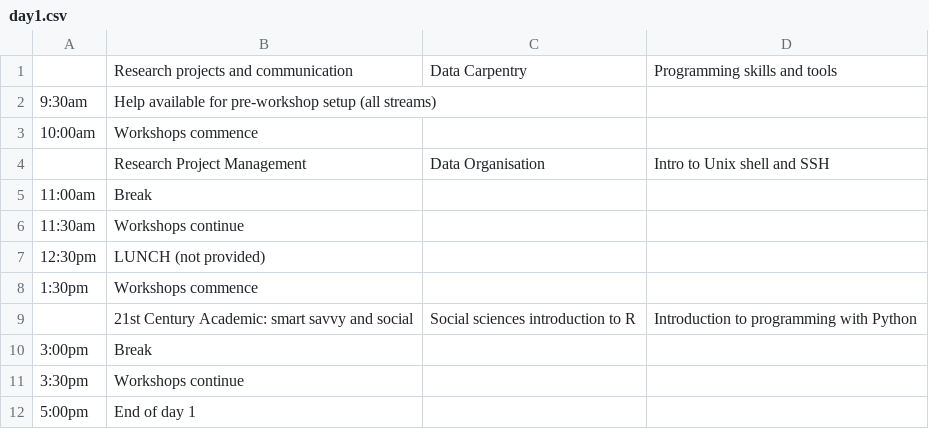
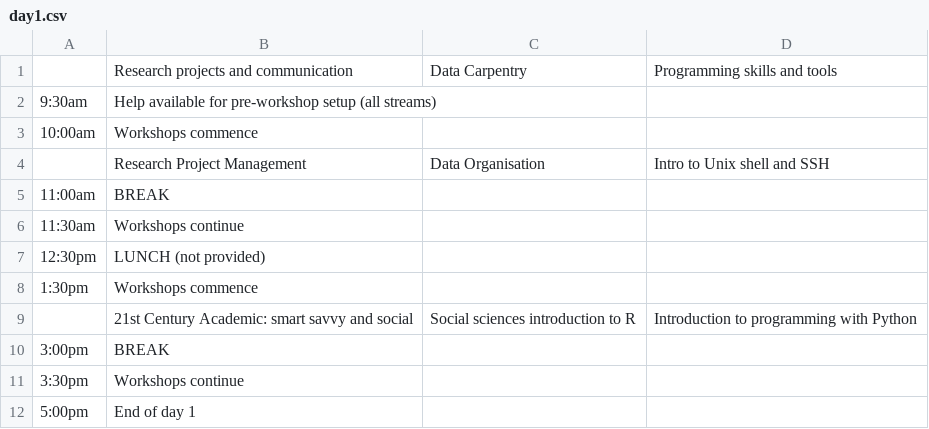
Before and after one commit to resbaz/resbaz2018, a CSV file: dunedin/day1.csv, drawn as a sheet.

Commit message:
Update day1.csv

```diff
--- a/dunedin/day1.csv
+++ b/dunedin/day1.csv
@@ -4,3 +4,3 @@
 ,Research Project Management, Data Organisation, Intro to Unix shell and SSH
-11:00am, Break,,
+11:00am, BREAK,,
 11:30am, Workshops continue,,
@@ -9,3 +9,3 @@
 ,21st Century Academic: smart savvy and social, Social sciences introduction to R, Introduction to programming with Python
-3:00pm, Break,,
+3:00pm, BREAK,,
 3:30pm, Workshops continue,,
```
